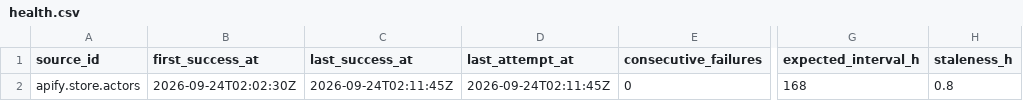
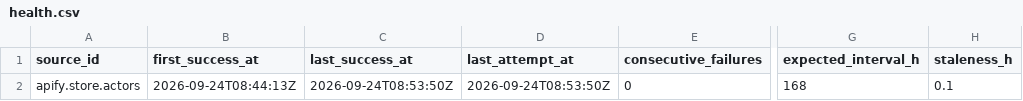
Before and after one commit to q3dresearch/wss-apify, a CSV file: health/health.csv, drawn as a sheet; only a part is shown, gaps mark what is left out; the diff names each change by its address in the sheet, - before the commit and + after, or states it on an @@ line.

```diff
--- a/health/health.csv
+++ b/health/health.csv
-B2 (first_success_at): 2026-09-24T02:02:30Z
+B2 (first_success_at): 2026-09-24T08:44:13Z
-C2 (last_success_at): 2026-09-24T02:11:45Z
+C2 (last_success_at): 2026-09-24T08:53:50Z
-D2 (last_attempt_at): 2026-09-24T02:11:45Z
+D2 (last_attempt_at): 2026-09-24T08:53:50Z
-H2 (staleness_h): 0.8
+H2 (staleness_h): 0.1
```
Also changed, not shown: manifest/apify.store.actors/2026-09.csv, 9 other files.
